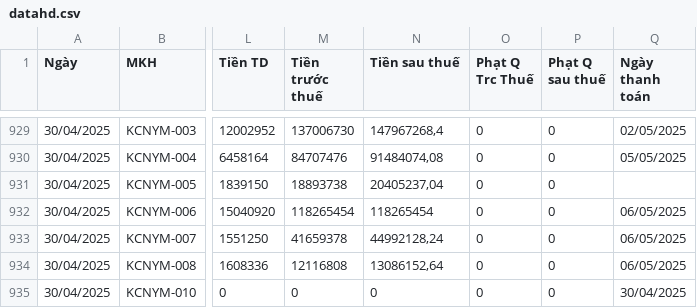
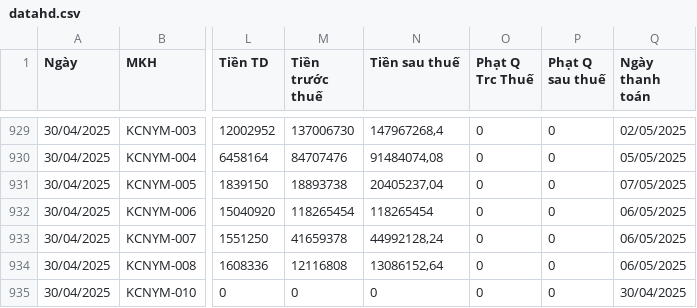
Before and after one commit to Gelex-Electric/GETC, a CSV file: assets/data/datahd.csv, drawn as a sheet; only a part is shown, gaps mark what is left out; the diff names each change by its address in the sheet, - before the commit and + after, or states it on an @@ line.

Commit message:
Update datahd.csv

```diff
--- a/assets/data/datahd.csv
+++ b/assets/data/datahd.csv
-Q931 (Ngày thanh toán): (empty)
+Q931 (Ngày thanh toán): 07/05/2025
```
